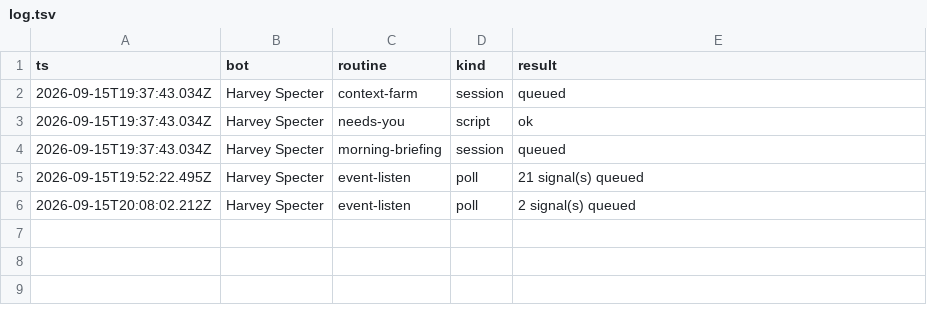
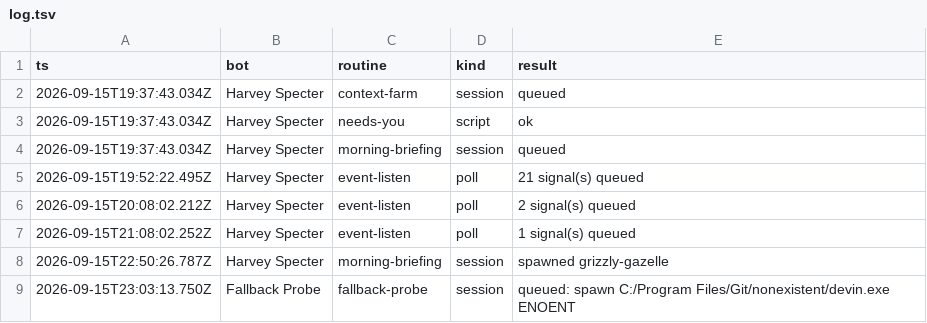
Before and after one commit to Dahhrk/dark-factory, a TSV file: automations/devin/fleet/log.tsv, drawn as a sheet; the diff names each change by its address in the sheet, - before the commit and + after, or states it on an @@ line.

```diff
--- a/automations/devin/fleet/log.tsv
+++ b/automations/devin/fleet/log.tsv
+row 7: 2026-09-15T21:08:02.252Z | Harvey Specter | event-listen | poll | 1 signal(s) queued
+row 8: 2026-09-15T22:50:26.787Z | Harvey Specter | morning-briefing | session | spawned grizzly-gazelle
+row 9: 2026-09-15T23:03:13.750Z | Fallback Probe | fallback-probe | session | queued: spawn C:/Program Files/Git/nonexistent/devin.exe ENOENT
```
Also changed, not shown: audit/decisions.tsv, audit/smells.tsv, 4 other files.
